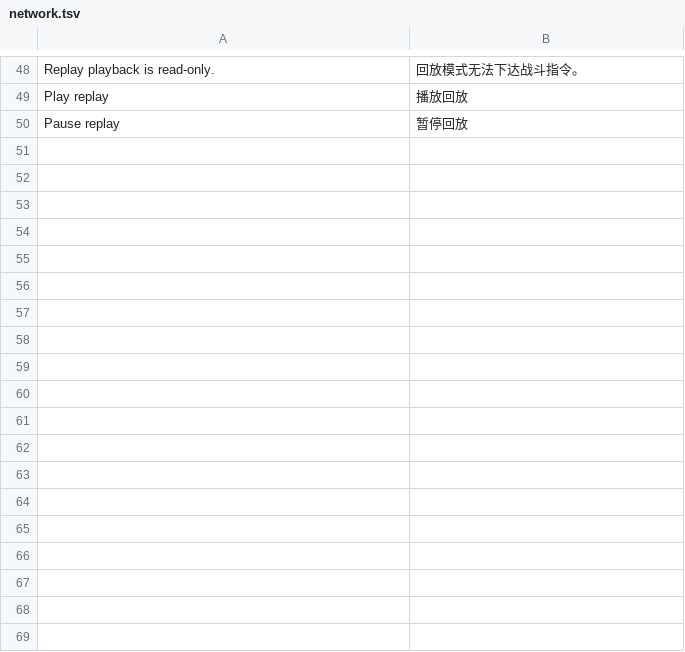
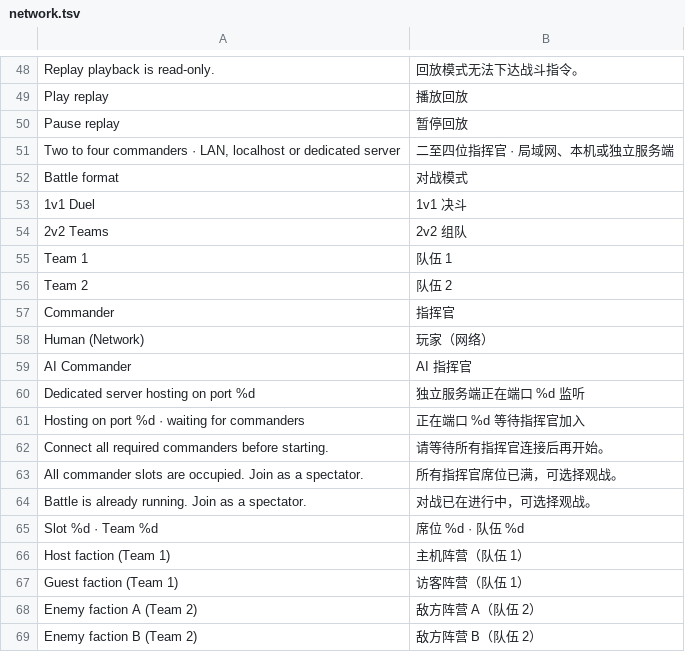
Before and after one commit to natelindev/command-horizon, a TSV file: art/localization/network.tsv, drawn as a sheet; only a part is shown, gaps mark what is left out.

```diff
--- a/art/localization/network.tsv
+++ b/art/localization/network.tsv
@@ -50 +50,20 @@ Play replay	播放回放
 Pause replay	暂停回放
+Two to four commanders · LAN, localhost or dedicated server	二至四位指挥官 · 局域网、本机或独立服务端
+Battle format	对战模式
+1v1 Duel	1v1 决斗
+2v2 Teams	2v2 组队
+Team 1	队伍 1
+Team 2	队伍 2
+Commander	指挥官
+Human (Network)	玩家（网络）
+AI Commander	AI 指挥官
+Dedicated server hosting on port %d	独立服务端正在端口 %d 监听
+Hosting on port %d · waiting for commanders	正在端口 %d 等待指挥官加入
+Connect all required commanders before starting.	请等待所有指挥官连接后再开始。
+All commander slots are occupied. Join as a spectator.	所有指挥官席位已满，可选择观战。
+Battle is already running. Join as a spectator.	对战已在进行中，可选择观战。
+Slot %d · Team %d	席位 %d · 队伍 %d
+Host faction (Team 1)	主机阵营（队伍 1）
+Guest faction (Team 1)	访客阵营（队伍 1）
+Enemy faction A (Team 2)	敌方阵营 A（队伍 2）
+Enemy faction B (Team 2)	敌方阵营 B（队伍 2）
```
Also changed, not shown: assets/translations/ui.csv, 11 other files.
